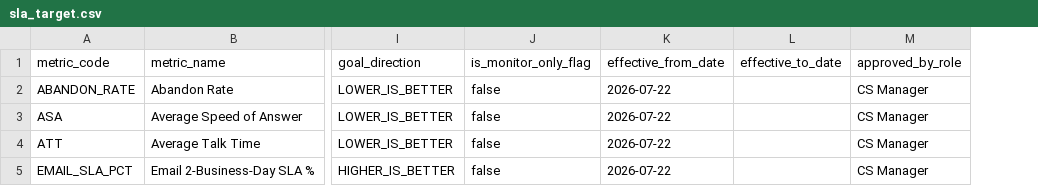
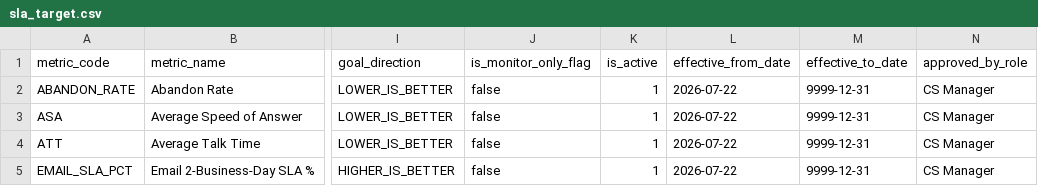
Before and after one commit to NickRevDance/phoenix, a CSV file: seeds/sla_target.csv, drawn as a sheet; only a part is shown, gaps mark what is left out; addresses are those after the commit; the diff names each change by its address in the sheet, - before the commit and + after, or states it on an @@ line.

Commit message:
EDW-129: one effective-dating shape for ref tables, docs and tests

```diff
--- a/seeds/sla_target.csv
+++ b/seeds/sla_target.csv
+column K (is_active), rows 2-5: all 1
-M2:M5 (effective_to_date): (empty)
+M2:M5 (effective_to_date): 9999-12-31
```
Also changed, not shown: 3 other files.
